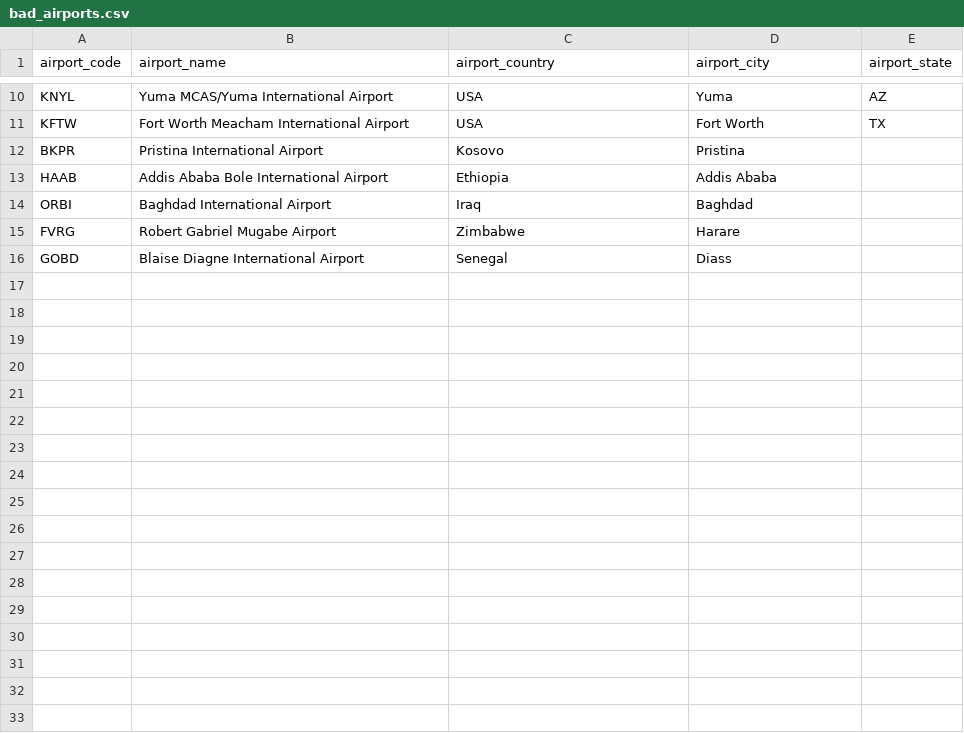
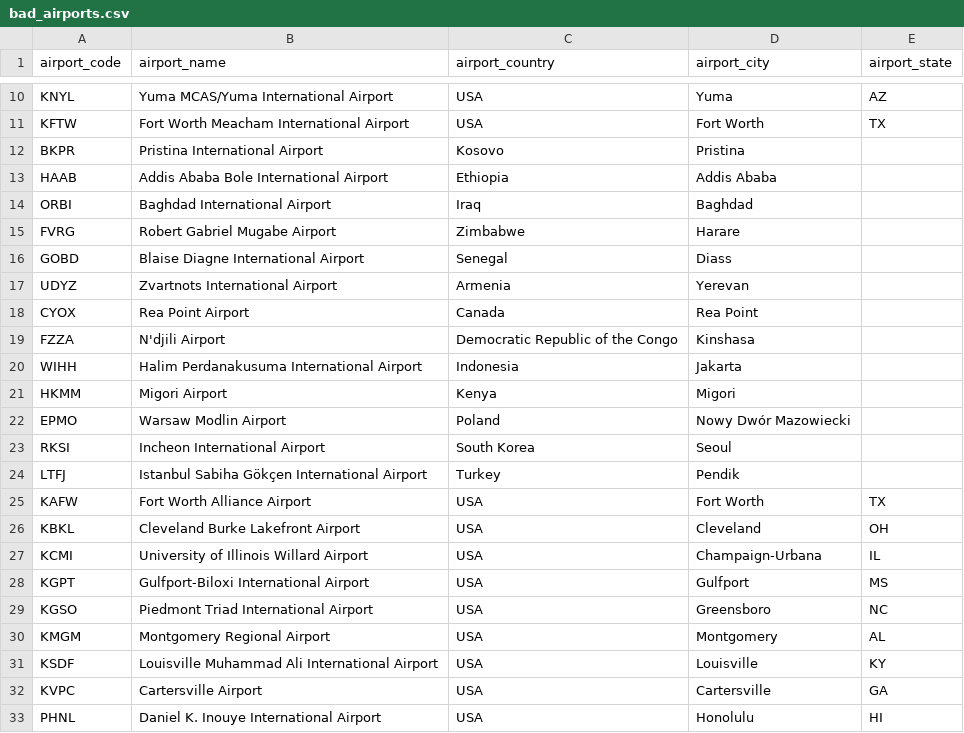
Before and after one commit to UWCHR/ice-air, a CSV file: share/hand/bad_airports.csv, drawn as a sheet; only a part is shown, gaps mark what is left out.

Commit message:
Added metadata for airpots not represented in Global Airport Database

```diff
--- a/share/hand/bad_airports.csv
+++ b/share/hand/bad_airports.csv
@@ -16 +16,18 @@ FVRG,Robert Gabriel Mugabe Airport,Zimbabwe,Harare,
 GOBD,Blaise Diagne International Airport,Senegal,Diass
+UDYZ,Zvartnots International Airport,Armenia,Yerevan,
+CYOX,Rea Point Airport,Canada,Rea Point,
+FZZA,N'djili Airport,Democratic Republic of the Congo,Kinshasa,
+WIHH,Halim Perdanakusuma International Airport,Indonesia,Jakarta,
+HKMM,Migori Airport,Kenya,Migori,
+EPMO,Warsaw Modlin Airport,Poland,Nowy Dwór Mazowiecki,
+RKSI,Incheon International Airport,South Korea,Seoul,
+LTFJ,Istanbul Sabiha Gökçen International Airport,Turkey,Pendik,
+KAFW,Fort Worth Alliance Airport,USA,Fort Worth,TX
+KBKL,Cleveland Burke Lakefront Airport,USA,Cleveland,OH
+KCMI,University of Illinois Willard Airport,USA,Champaign-Urbana,IL
+KGPT,Gulfport-Biloxi International Airport,USA,Gulfport,MS
+KGSO,Piedmont Triad International Airport,USA,Greensboro,NC
+KMGM,Montgomery Regional Airport,USA,Montgomery,AL
+KSDF,Louisville Muhammad Ali International Airport,USA,Louisville,KY
+KVPC,Cartersville Airport,USA,Cartersville,GA
+PHNL,Daniel K. Inouye International Airport,USA,Honolulu,HI
```
